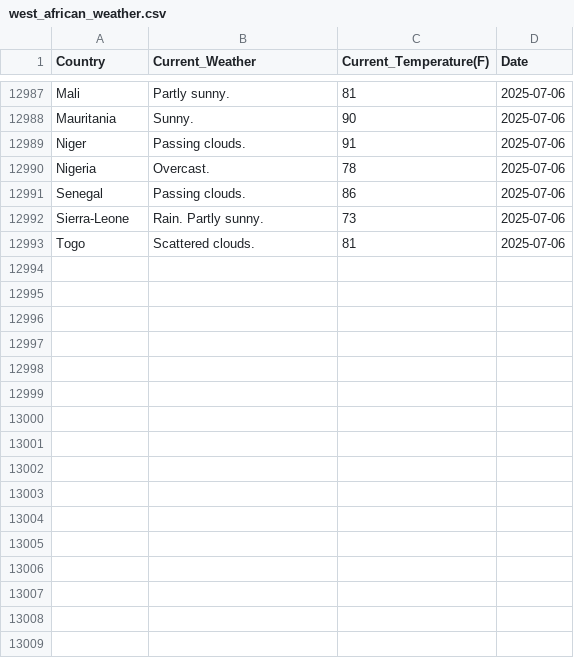
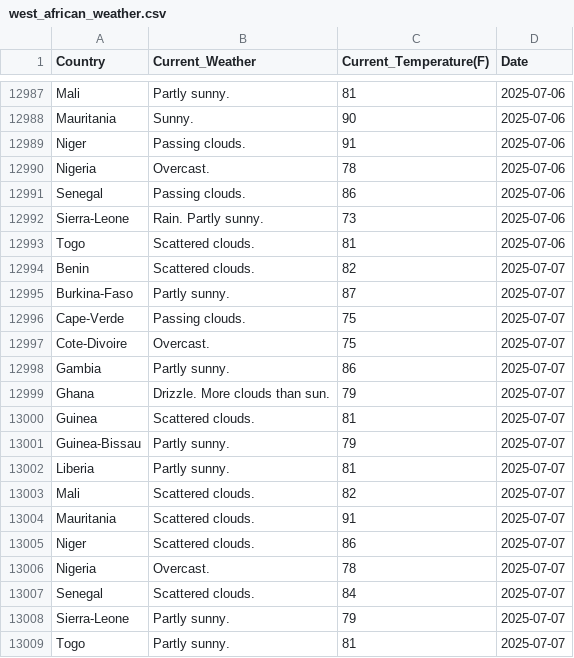
Before and after one commit to Kola-Ademola/Weather_web_Scraper, a CSV file: west_african_weather.csv, drawn as a sheet; only a part is shown, gaps mark what is left out; the diff names each change by its address in the sheet, - before the commit and + after, or states it on an @@ line.

```diff
--- a/west_african_weather.csv
+++ b/west_african_weather.csv
+row 12994: Benin | Scattered clouds. | 82 | 2025-07-07
+row 12995: Burkina-Faso | Partly sunny. | 87 | 2025-07-07
+row 12996: Cape-Verde | Passing clouds. | 75 | 2025-07-07
+row 12997: Cote-Divoire | Overcast. | 75 | 2025-07-07
+row 12998: Gambia | Partly sunny. | 86 | 2025-07-07
+row 12999: Ghana | Drizzle. More clouds than sun. | 79 | 2025-07-07
+row 13000: Guinea | Scattered clouds. | 81 | 2025-07-07
+row 13001: Guinea-Bissau | Partly sunny. | 79 | 2025-07-07
+row 13002: Liberia | Partly sunny. | 81 | 2025-07-07
+row 13003: Mali | Scattered clouds. | 82 | 2025-07-07
+row 13004: Mauritania | Scattered clouds. | 91 | 2025-07-07
+row 13005: Niger | Scattered clouds. | 86 | 2025-07-07
+row 13006: Nigeria | Overcast. | 78 | 2025-07-07
+row 13007: Senegal | Scattered clouds. | 84 | 2025-07-07
+row 13008: Sierra-Leone | Partly sunny. | 79 | 2025-07-07
+row 13009: Togo | Partly sunny. | 81 | 2025-07-07
```
Also changed, not shown: 1 other file.
